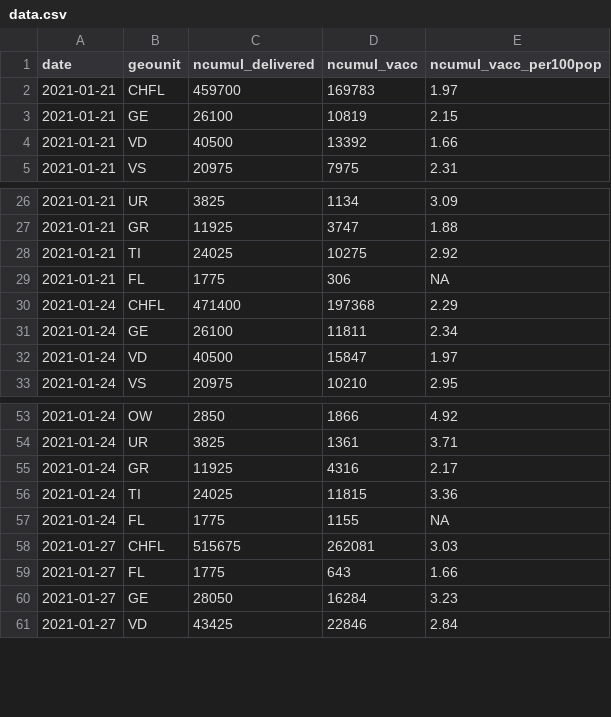
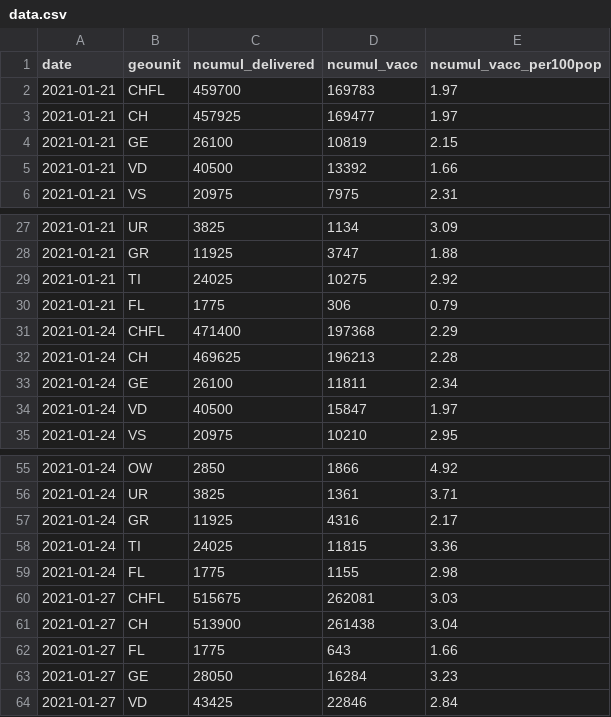
Before and after one commit to rsalzer/COVID_19_VACC, a CSV file: data.csv, drawn as a sheet; only a part is shown, gaps mark what is left out.

Commit message:
add missing FL-data; add CH-totals

```diff
--- a/data.csv
+++ b/data.csv
@@ -2,2 +2,3 @@ date,geounit,ncumul_delivered,ncumul_vacc,ncumul_vacc_per100pop
 2021-01-21,CHFL,459700,169783,1.97
+2021-01-21,CH,457925,169477,1.97
 2021-01-21,GE,26100,10819,2.15
@@ -28,4 +29,5 @@ date,geounit,ncumul_delivered,ncumul_vacc,ncumul_vacc_per100pop
 2021-01-21,TI,24025,10275,2.92
-2021-01-21,FL,1775,306,NA
+2021-01-21,FL,1775,306,0.79
 2021-01-24,CHFL,471400,197368,2.29
+2021-01-24,CH,469625,196213,2.28
 2021-01-24,GE,26100,11811,2.34
@@ -56,4 +58,5 @@ date,geounit,ncumul_delivered,ncumul_vacc,ncumul_vacc_per100pop
 2021-01-24,TI,24025,11815,3.36
-2021-01-24,FL,1775,1155,NA
+2021-01-24,FL,1775,1155,2.98
 2021-01-27,CHFL,515675,262081,3.03
+2021-01-27,CH,513900,261438,3.04
 2021-01-27,FL,1775,643,1.66
```
Also changed, not shown: 1 other file.
